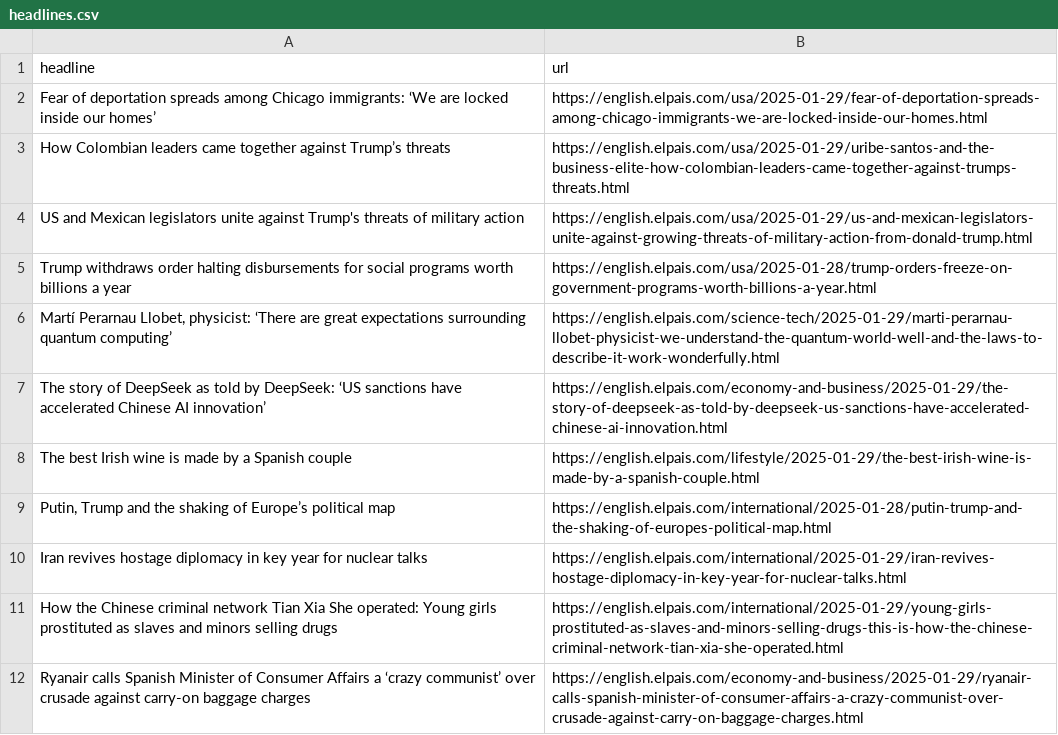
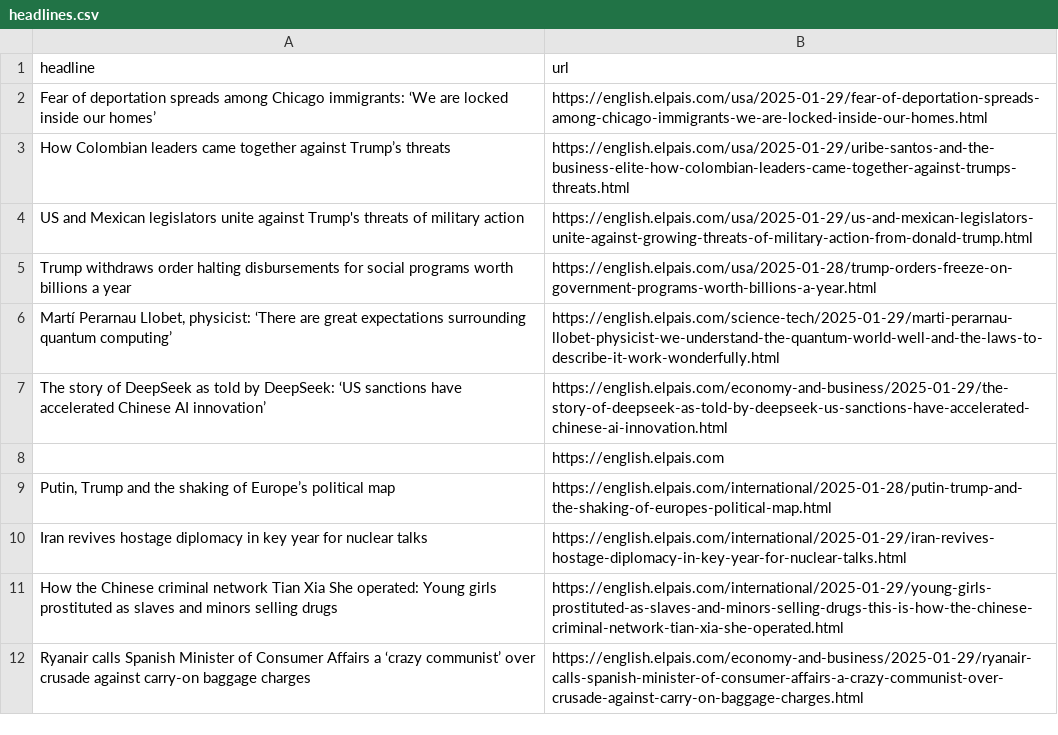
Before and after one commit to anaemepe/autoscrapper-elpais, a CSV file: headlines.csv, drawn as a sheet; only a part is shown; removed rows and columns are numbered as before the commit, all else as after; the diff names each change by its address in the sheet, - before the commit and + after, or states it on an @@ line.

```diff
--- a/headlines.csv
+++ b/headlines.csv
-row 8: The best Irish wine is made by a Spanish couple | https://english.elpais.com/lifestyle/2025-01-29/the-best-irish-wine-is-made-by-a-spanish-couple.html
+row 8:  | https://english.elpais.com
```
